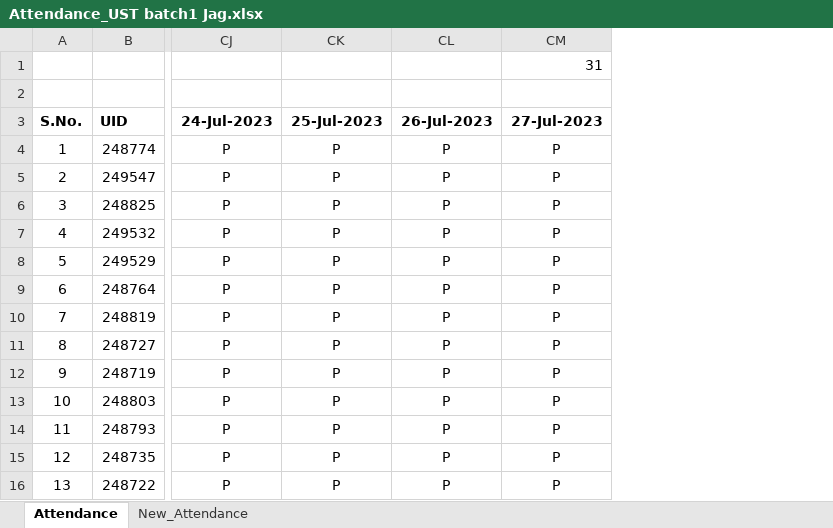
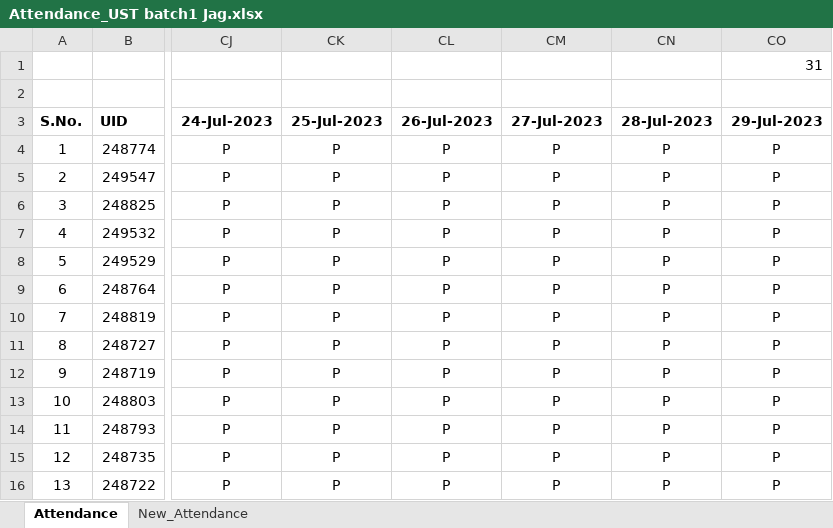
Before and after one commit to jagasia/ust1, an Excel workbook: Attendance_UST batch1 Jag.xlsx, sheet Attendance, drawn as a sheet; only a part is shown, gaps mark what is left out; values as stored, in another font and other column widths than the file's, no borders; the diff names each change by its address in the sheet, - before the commit and + after, or states it on an @@ line.

```diff
--- a/Attendance_UST batch1 Jag.xlsx (sheet Attendance)
+++ b/Attendance_UST batch1 Jag.xlsx (sheet Attendance)
+column CN (28-Jul-2023), rows 4-16: all P
+column CO (29-Jul-2023), row 1: 31; rows 4-16: all P
-CM1 (27-Jul-2023): 31
+CM1 (27-Jul-2023): (empty)
```
Also changed, not shown: 37 other files.
